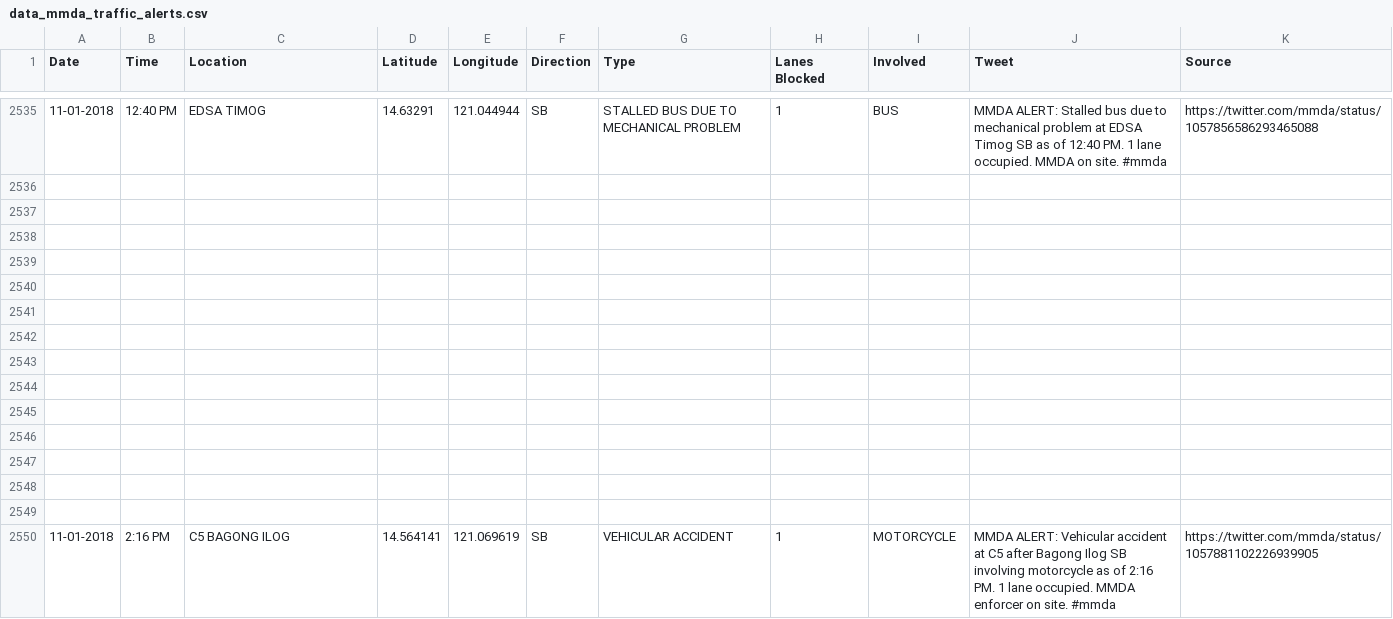
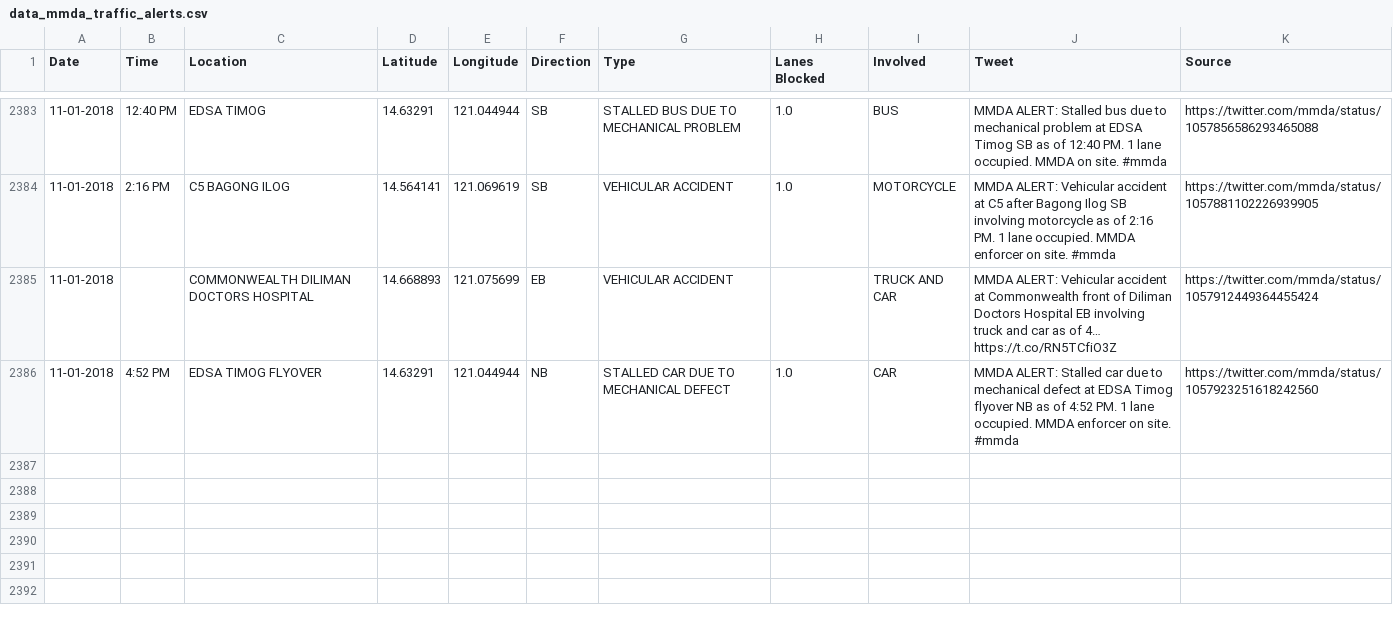
Before and after one commit to pbrotoisworo/tweet2map, a CSV file: data_mmda_traffic_alerts.csv, drawn as a sheet; only a part is shown, gaps mark what is left out; removed rows and columns are numbered as before the commit, all else as after; the diff covers the shown part only; the diff names each change by its address in the sheet, - before the commit and + after, or states it on an @@ line.

```diff
--- a/data_mmda_traffic_alerts.csv
+++ b/data_mmda_traffic_alerts.csv
-H2383 (Lanes Blocked): 1
+H2383 (Lanes Blocked): 1.0
-row 2536: (empty)
-row 2537: (empty)
-row 2538: (empty)
-row 2539: (empty)
-row 2540: (empty)
-row 2541: (empty)
-row 2542: (empty)
-row 2543: (empty)
-row 2544: (empty)
-row 2545: (empty)
-row 2546: (empty)
-row 2547: (empty)
-row 2548: (empty)
-row 2549: (empty)
-H2384 (Lanes Blocked): 1
+H2384 (Lanes Blocked): 1.0
+row 2385: 11-01-2018 |  | COMMONWEALTH DILIMAN DOCTORS HOSPITAL | 14.668893 | 121.075699 | EB | VEHICULAR ACCIDENT |  | TRUCK AND CAR | MMDA ALERT: Vehicular accident at Commonwealth front of Diliman Doctors Hospital EB involving truck and car as of 4… https://t.co/RN5TCfiO3Z | https://twitter.com/mmda/status/1057912449364455424
+row 2386: 11-01-2018 | 4:52 PM | EDSA TIMOG FLYOVER | 14.63291 | 121.044944 | NB | STALLED CAR DUE TO MECHANICAL DEFECT | 1.0 | CAR | MMDA ALERT: Stalled car due to mechanical defect at EDSA Timog flyover NB as of 4:52 PM. 1 lane occupied. MMDA enforcer on site. #mmda | https://twitter.com/mmda/status/1057923251618242560
```
Also changed, not shown: 152 removed rows elsewhere in this file, data_all.csv, 6 other files.
